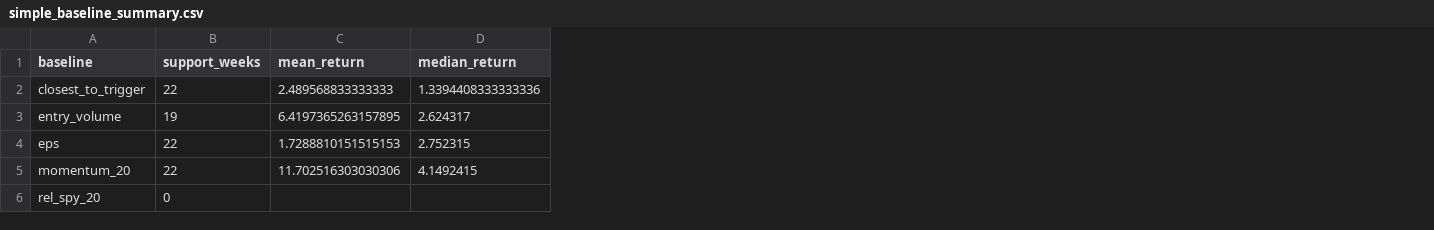
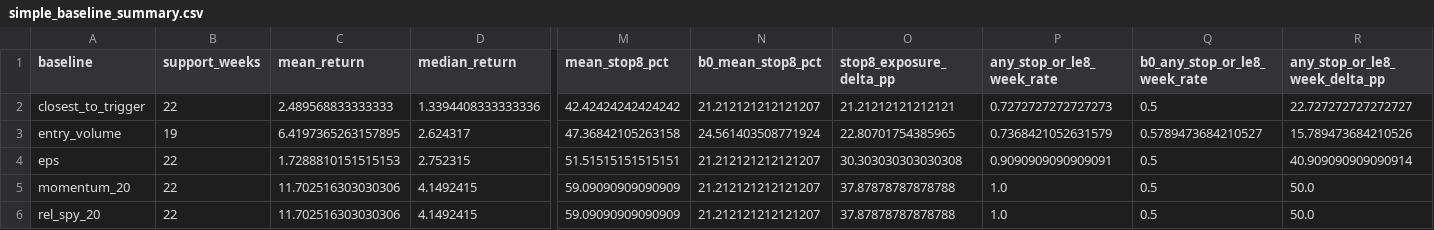
Before and after one commit to githhhh/Yfinance_data, a CSV file: backtest/b0_absolute_quality_audit/output/simple_baseline_summary.csv, drawn as a sheet; only a part is shown, gaps mark what is left out; the diff covers the shown part only; the diff names each change by its address in the sheet, - before the commit and + after, or states it on an @@ line.

```diff
--- a/backtest/b0_absolute_quality_audit/output/simple_baseline_summary.csv
+++ b/backtest/b0_absolute_quality_audit/output/simple_baseline_summary.csv
+column M (mean_stop8_pct), rows 2-6: 42.42424242424242 | 47.36842105263158 | 51.51515151515151 | 59.09090909090909 | 59.09090909090909
+column N (b0_mean_stop8_pct), rows 2-6: 21.212121212121207 | 24.561403508771924 | 21.212121212121207 | 21.212121212121207 | 21.212121212121207
+column O (stop8_exposure_delta_pp), rows 2-6: 21.21212121212121 | 22.80701754385965 | 30.303030303030308 | 37.87878787878788 | 37.87878787878788
+column P (any_stop_or_le8_week_rate), rows 2-6: 0.7272727272727273 | 0.7368421052631579 | 0.9090909090909091 | 1.0 | 1.0
+column Q (b0_any_stop_or_le8_week_rate), rows 2-6: 0.5 | 0.5789473684210527 | 0.5 | 0.5 | 0.5
+column R (any_stop_or_le8_week_delta_pp), rows 2-6: 22.727272727272727 | 15.789473684210526 | 40.909090909090914 | 50.0 | 50.0
-B6 (support_weeks): 0
+B6 (support_weeks): 22
-C6 (mean_return): (empty)
+C6 (mean_return): 11.702516303030306
-D6 (median_return): (empty)
+D6 (median_return): 4.1492415
```
Also changed, not shown: 8 edited cells elsewhere in this file, backtest/b0_absolute_quality_audit/output/capacity_policy_summary.csv, backtest/b0_absolute_quality_audit/output/nonoverlap_offsets.csv, 10 other files.
